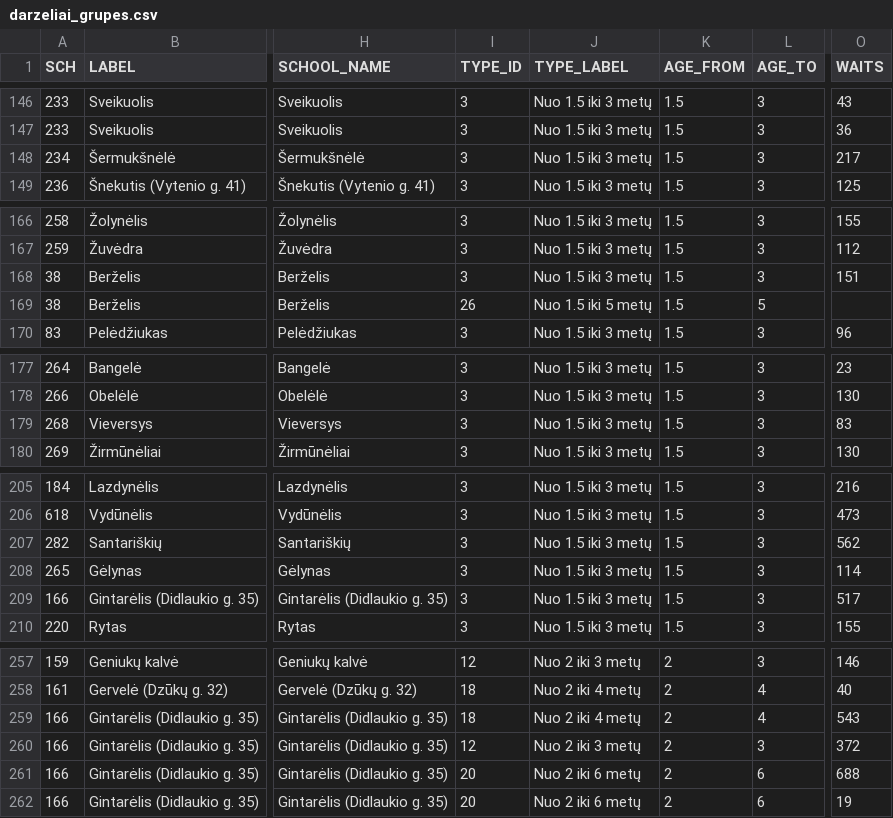
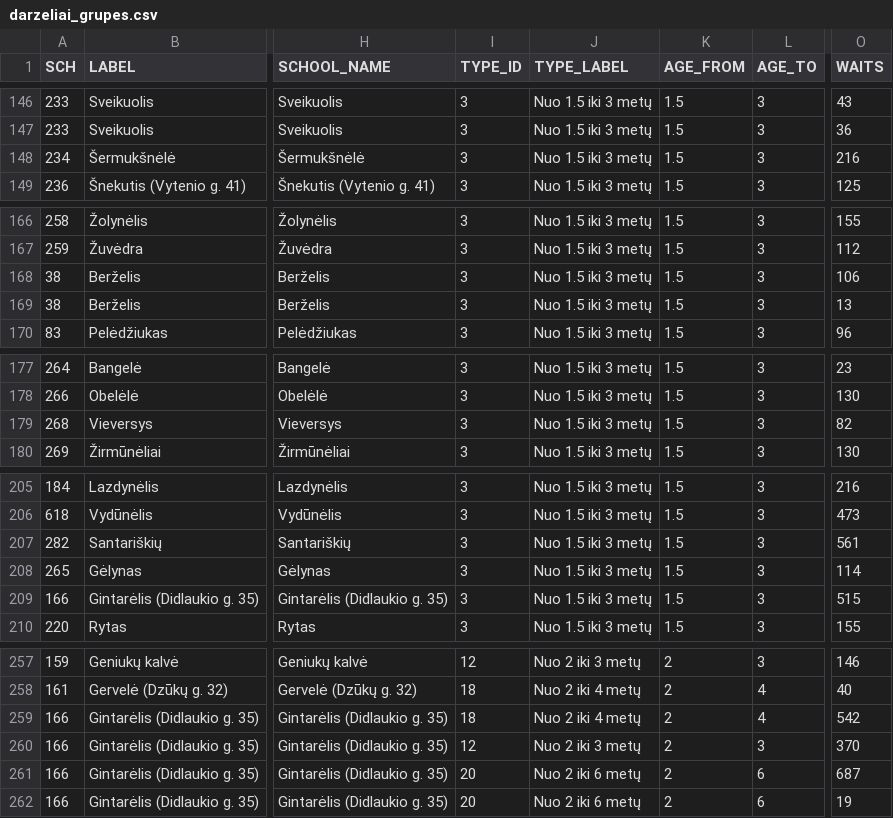
Before and after one commit to vilnius/darzeliai, a CSV file: data/darzeliai_grupes.csv, drawn as a sheet; only a part is shown, gaps mark what is left out; the diff covers the shown part only; the diff names each change by its address in the sheet, - before the commit and + after, or states it on an @@ line.

Commit message:
automatic daily update

```diff
--- a/data/darzeliai_grupes.csv
+++ b/data/darzeliai_grupes.csv
-O148 (WAITS): 217
+O148 (WAITS): 216
-O168 (WAITS): 151
+O168 (WAITS): 106
-I169 (TYPE_ID): 26
+I169 (TYPE_ID): 3
-J169 (TYPE_LABEL): Nuo 1.5 iki 5 metų
+J169 (TYPE_LABEL): Nuo 1.5 iki 3 metų
-L169 (AGE_TO): 5
+L169 (AGE_TO): 3
-O169 (WAITS): (empty)
+O169 (WAITS): 13
-O179 (WAITS): 83
+O179 (WAITS): 82
-O207 (WAITS): 562
+O207 (WAITS): 561
-O209 (WAITS): 517
+O209 (WAITS): 515
-O259 (WAITS): 543
+O259 (WAITS): 542
-O260 (WAITS): 372
+O260 (WAITS): 370
-O261 (WAITS): 688
+O261 (WAITS): 687
```
Also changed, not shown: 9 edited cells elsewhere in this file.
